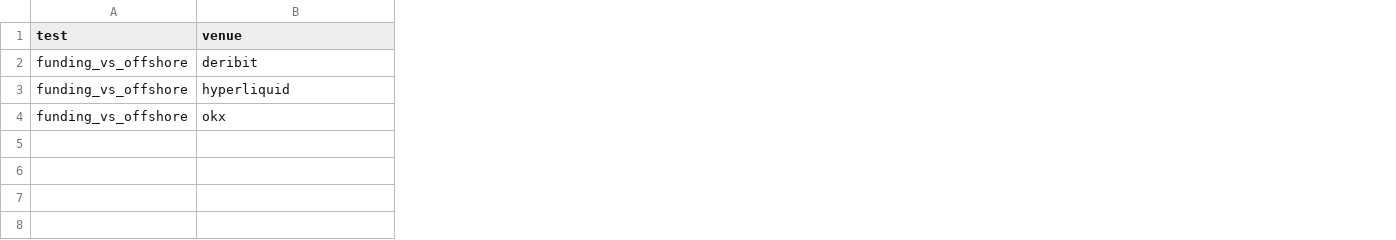
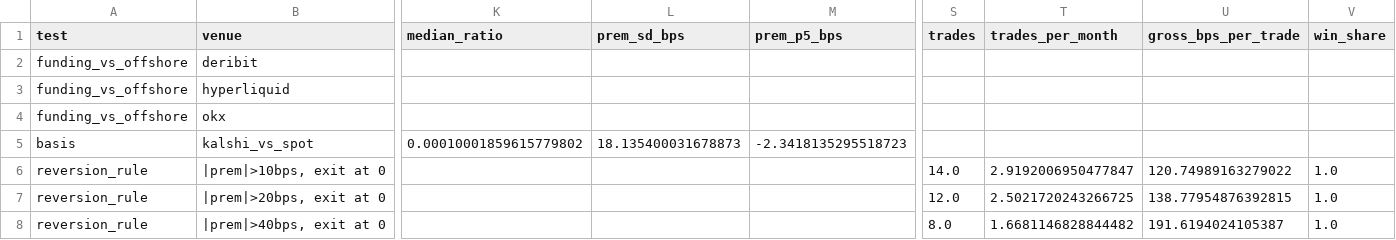
Before and after one commit to connormortoncbtx-sketch/momentum-system, a CSV file: results/perps_edge.csv, drawn as a sheet; only a part is shown, gaps mark what is left out; rows hold the shown columns only; the diff covers the shown part only; the diff names each change by its address in the sheet, - before the commit and + after, or states it on an @@ line.

Commit message:
research perps_edge 2026-10-27T13:16Z

```diff
--- a/results/perps_edge.csv
+++ b/results/perps_edge.csv
+column K (median_ratio), empty
+column L (prem_sd_bps), empty
+column M (prem_p5_bps), empty
+column S (trades), empty
+column T (trades_per_month), empty
+column U (gross_bps_per_trade), empty
+column V (win_share), empty
+row 5: basis | kalshi_vs_spot | 0.00010001859615779802 | 18.135400031678873 | -2.3418135295518723
+row 6: reversion_rule | |prem|>10bps, exit at 0 |  |  |  | 14.0 | 2.9192006950477847 | 120.74989163279022 | 1.0
+row 7: reversion_rule | |prem|>20bps, exit at 0 |  |  |  | 12.0 | 2.5021720243266725 | 138.77954876392815 | 1.0
+row 8: reversion_rule | |prem|>40bps, exit at 0 |  |  |  | 8.0 | 1.6681146828844482 | 191.6194024105387 | 1.0
```
Also changed, not shown: 5 added columns and 3 edited cells elsewhere in this file.
